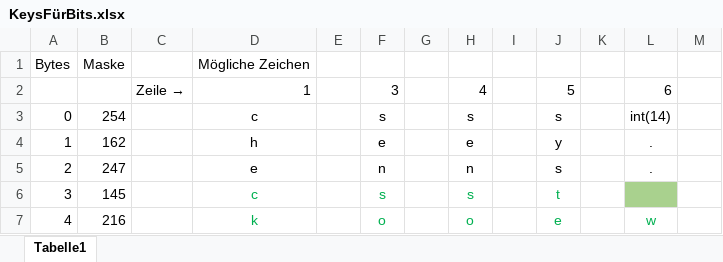
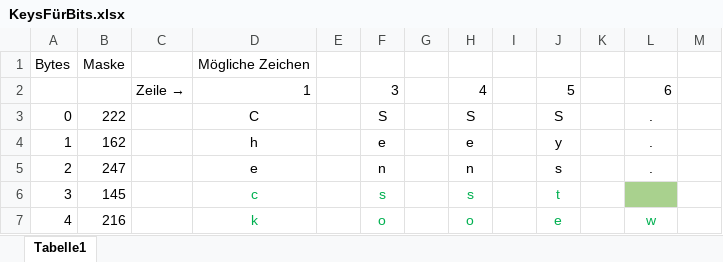
Before and after one commit to datend3nker/security-lab-ss2022-ludwig-ettner, an Excel workbook: 1 - code breaking/KeysFürBits.xlsx, sheet Tabelle1, drawn as a sheet; only a part is shown; values as stored, in another font and other column widths than the file's, no borders; the diff names each change by its address in the sheet, - before the commit and + after, or states it on an @@ line.

```diff
--- a/1 - code breaking/KeysFürBits.xlsx (sheet Tabelle1)
+++ b/1 - code breaking/KeysFürBits.xlsx (sheet Tabelle1)
-B3: 254
+B3: 222
-D3: c
+D3: C
-F3: s
+F3: S
-H3: s
+H3: S
-J3: s
+J3: S
-L3: int(14)
+L3: .
```
Also changed, not shown: 3 other files.
